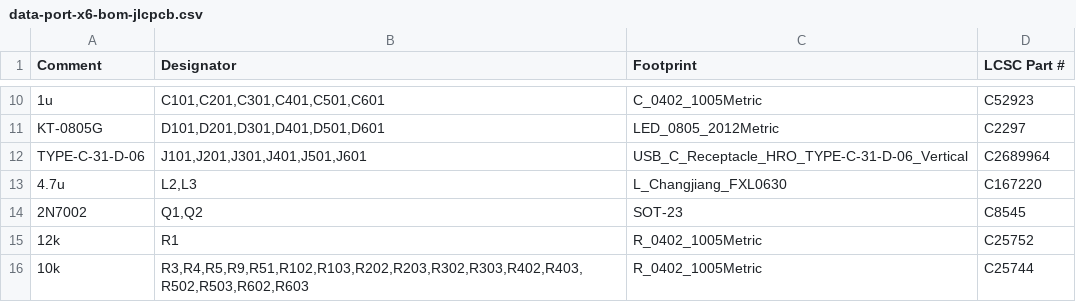
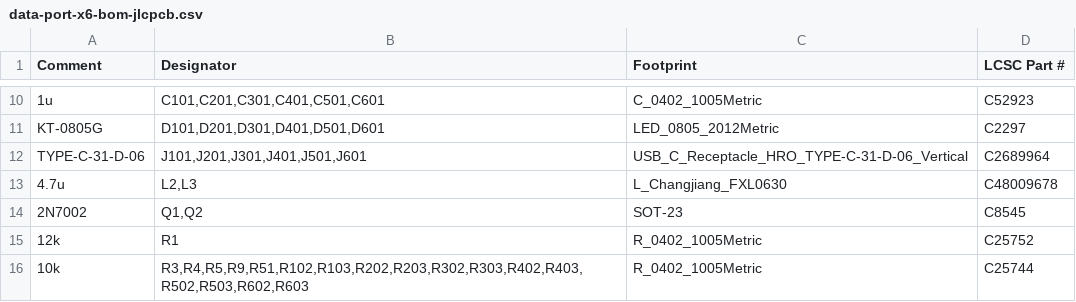
Before and after one commit to kartben/hw-testing-rack, a CSV file: electronics/data-port-x6/fab/data-port-x6-bom-jlcpcb.csv, drawn as a sheet; only a part is shown, gaps mark what is left out.

```diff
--- a/electronics/data-port-x6/fab/data-port-x6-bom-jlcpcb.csv
+++ b/electronics/data-port-x6/fab/data-port-x6-bom-jlcpcb.csv
@@ -12,3 +12,3 @@ KT-0805G,"D101,D201,D301,D401,D501,D601",LED_0805_2012Metric,C2297
 TYPE-C-31-D-06,"J101,J201,J301,J401,J501,J601",USB_C_Receptacle_HRO_TYPE-C-31-D-06_Vertical,C2689964
-4.7u,"L2,L3",L_Changjiang_FXL0630,C167220
+4.7u,"L2,L3",L_Changjiang_FXL0630,C48009678
 2N7002,"Q1,Q2",SOT-23,C8545
```
Also changed, not shown: electronics/data-port-x6/data-port-x6-bom.csv, 5 other files.
